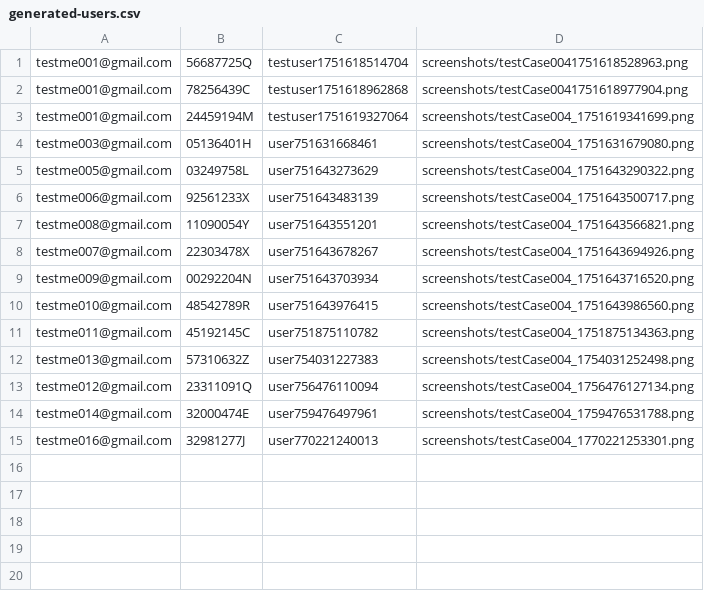
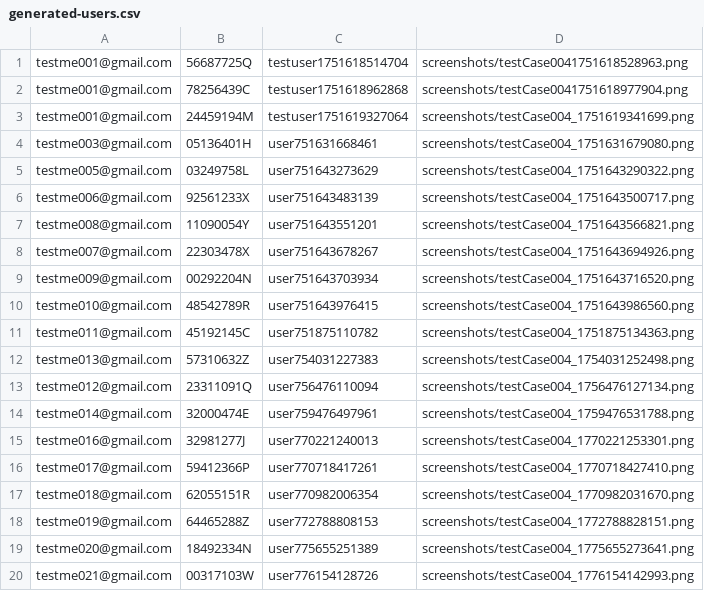
Before and after one commit to gvendramini00/playwright-app, a CSV file: generated-users.csv, drawn as a sheet; the diff names each change by its address in the sheet, - before the commit and + after, or states it on an @@ line.

```diff
--- a/generated-users.csv
+++ b/generated-users.csv
+row 16: testme017@gmail.com | 59412366P | user770718417261 | screenshots/testCase004_1770718427410.png
+row 17: testme018@gmail.com | 62055151R | user770982006354 | screenshots/testCase004_1770982031670.png
+row 18: testme019@gmail.com | 64465288Z | user772788808153 | screenshots/testCase004_1772788828151.png
+row 19: testme020@gmail.com | 18492334N | user775655251389 | screenshots/testCase004_1775655273641.png
+row 20: testme021@gmail.com | 00317103W | user776154128726 | screenshots/testCase004_1776154142993.png
```
Also changed, not shown: 14 other files.
